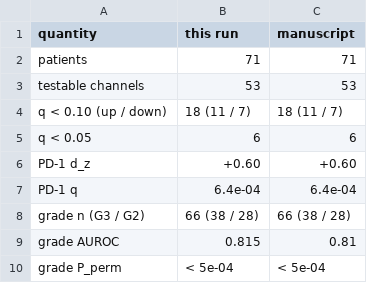
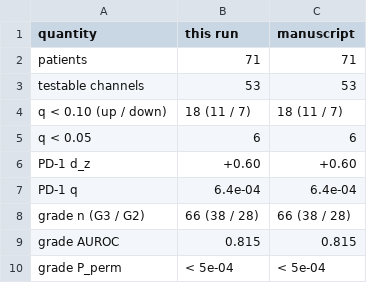
Before and after one commit to zhihuanglab/Haiku, a CSV file: downstream/cohort_outputs/summary_vs_manuscript.csv, drawn as a sheet.

```diff
--- a/downstream/cohort_outputs/summary_vs_manuscript.csv
+++ b/downstream/cohort_outputs/summary_vs_manuscript.csv
@@ -8,3 +8,3 @@ PD-1 q,6.4e-04,6.4e-04
 grade n (G3 / G2),66 (38 / 28),66 (38 / 28)
-grade AUROC,0.815,0.81
+grade AUROC,0.815,0.815
 grade P_perm,< 5e-04,< 5e-04
```
Also changed, not shown: 1 other file.
